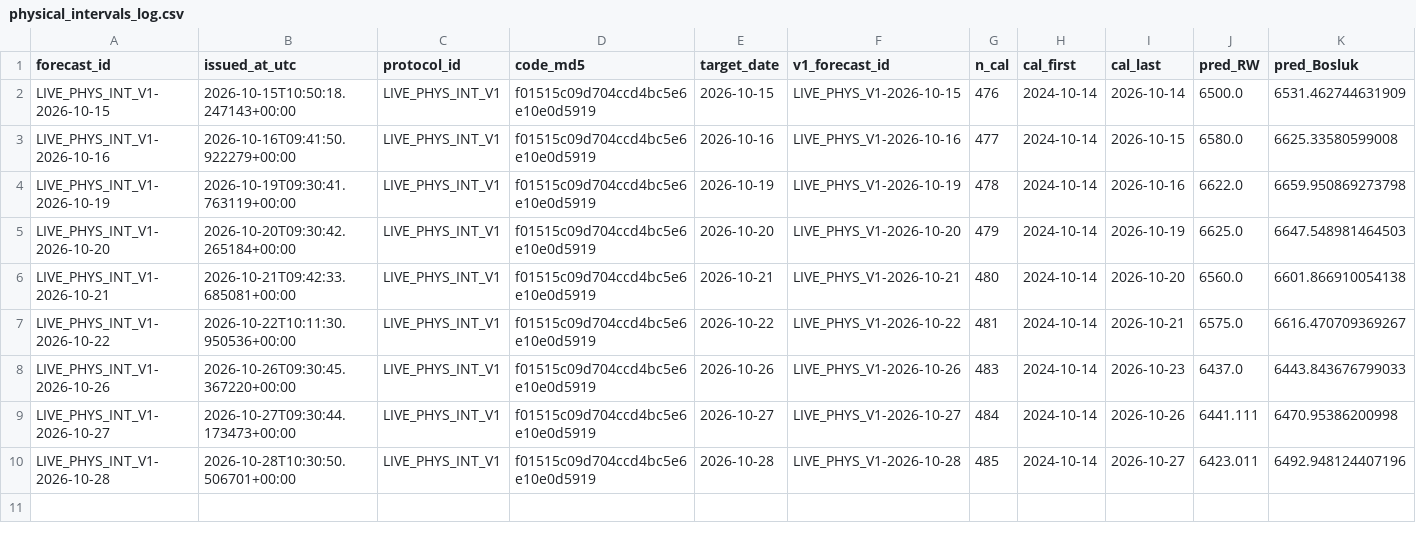
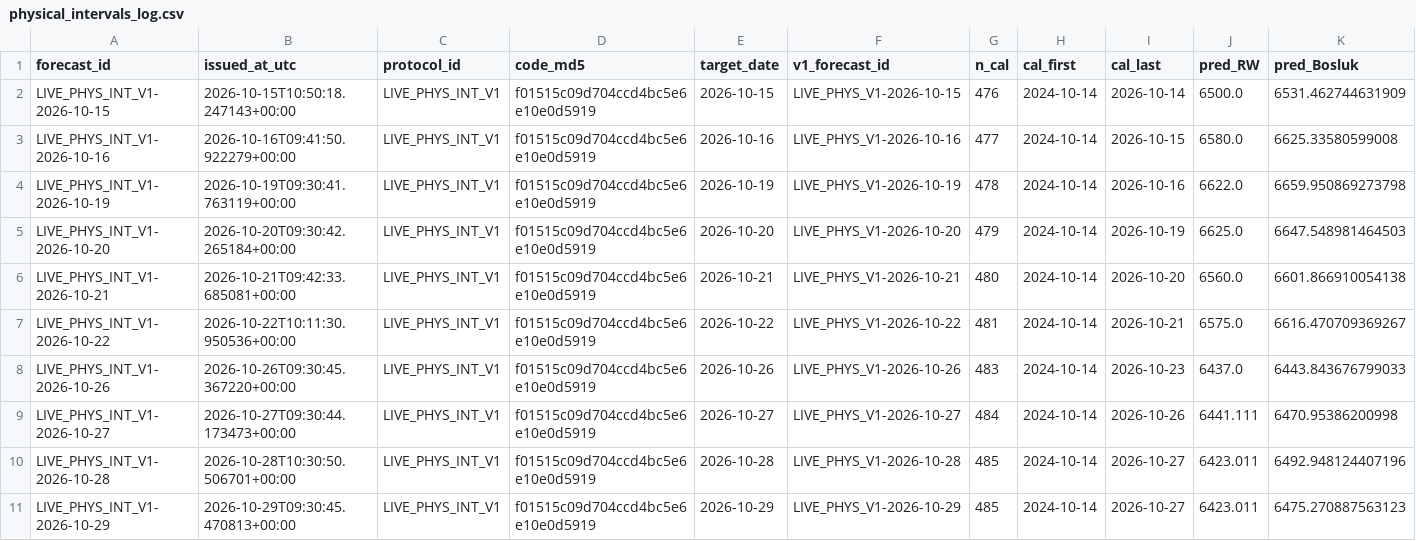
Before and after one commit to 03betulpehlivan/turkey-gold-price-forecast, a CSV file: research/live/physical_intervals_log.csv, drawn as a sheet; only a part is shown; rows hold the shown columns only; the diff names each change by its address in the sheet, - before the commit and + after, or states it on an @@ line.

```diff
--- a/research/live/physical_intervals_log.csv
+++ b/research/live/physical_intervals_log.csv
+row 11: LIVE_PHYS_INT_V1-2026-10-29 | 2026-10-29T09:30:45.470813+00:00 | LIVE_PHYS_INT_V1 | f01515c09d704ccd4bc5e6e10e0d5919 | 2026-10-29 | LIVE_PHYS_V1-2026-10-29 | 485 | 2024-10-14 | 2026-10-27 | 6423.011 | 6475.270887563123
```
Also changed, not shown: research/live/physical_log.csv.
